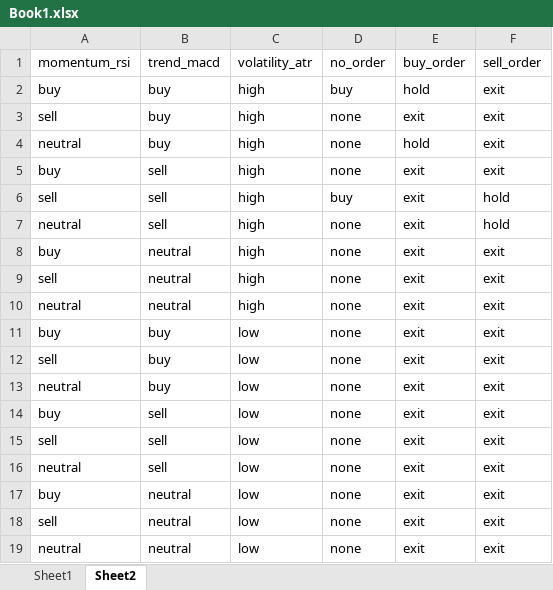
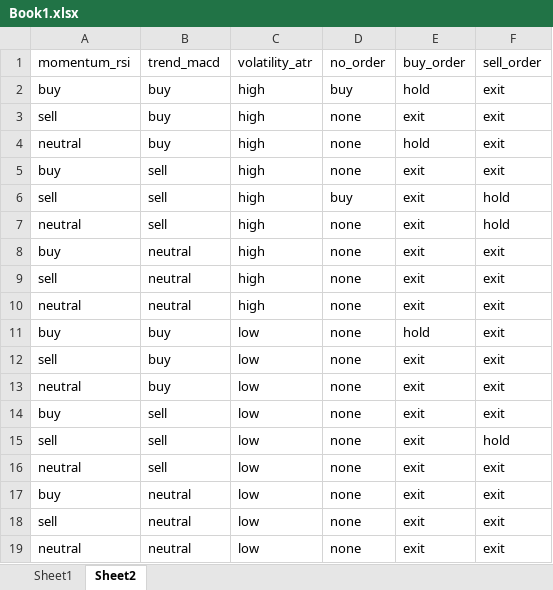
Before and after one commit to Aravin/Algo-Trade, an Excel workbook: assets/Book1.xlsx, sheet Sheet2, drawn as a sheet; values as stored, in another font and other column widths than the file's, no borders; the diff names each change by its address in the sheet, - before the commit and + after, or states it on an @@ line.

```diff
--- a/assets/Book1.xlsx (sheet Sheet2)
+++ b/assets/Book1.xlsx (sheet Sheet2)
-E11: exit
+E11: hold
-F15: exit
+F15: hold
```
Also changed, not shown: 2 other files.
